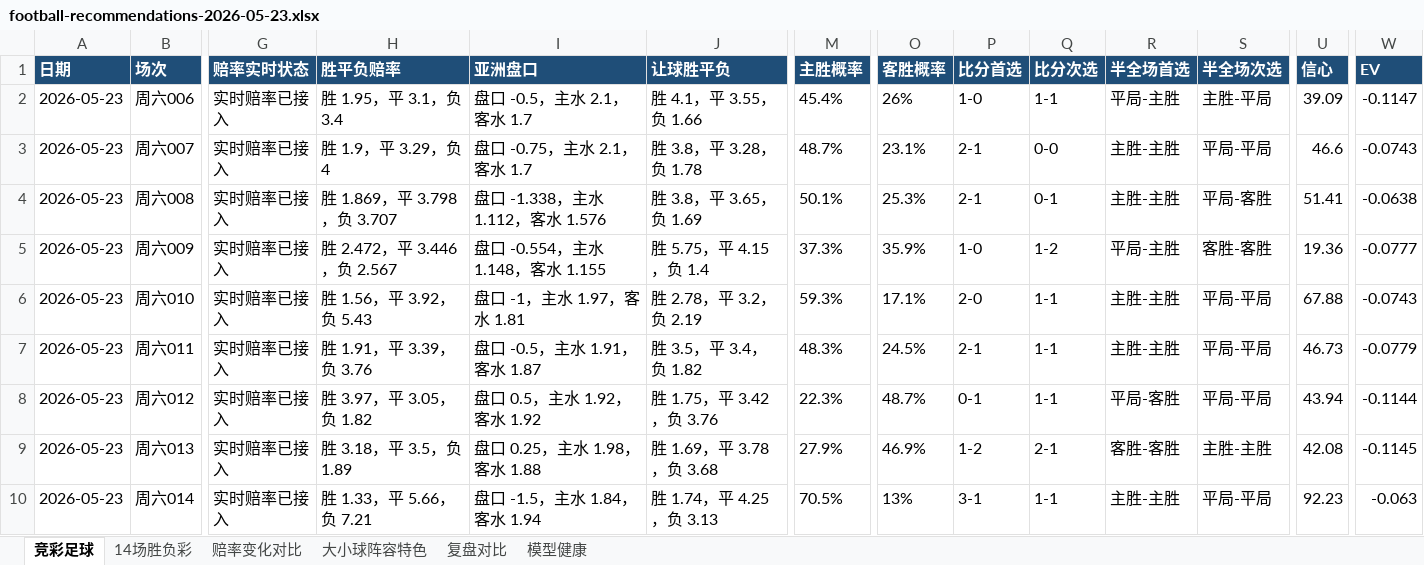
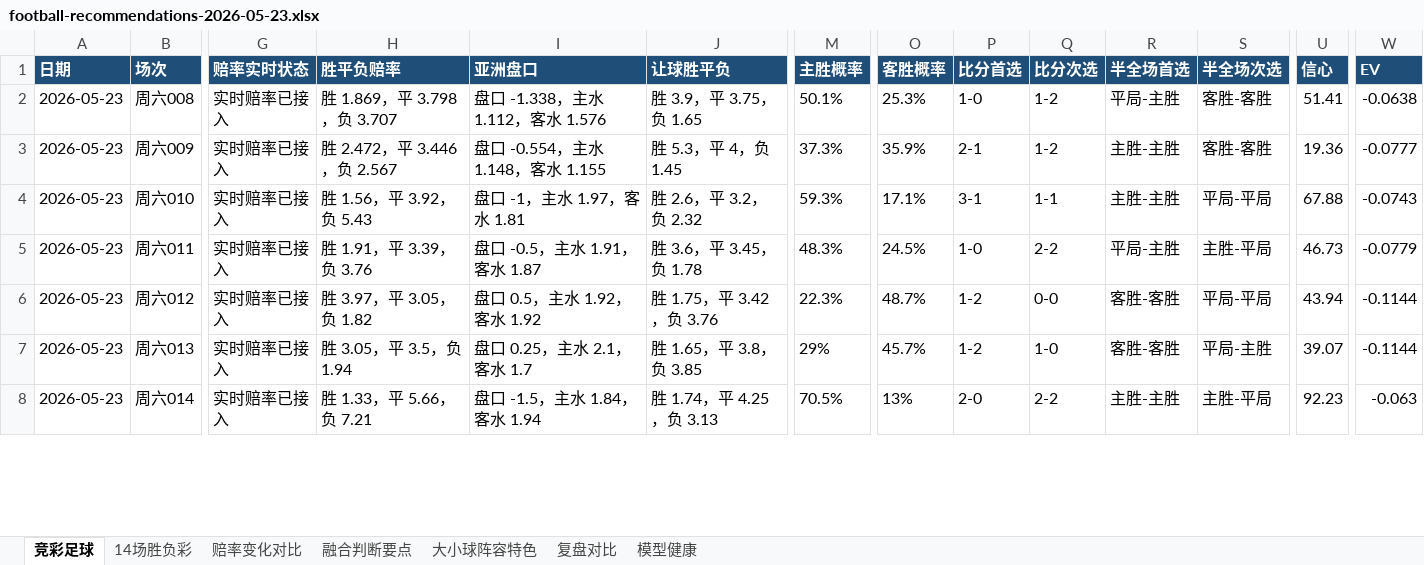
Before and after one commit to prenticeleogomez466-sys/-, an Excel workbook: data/exports/football-recommendations-2026-05-23.xlsx, sheet 竞彩足球, drawn as a sheet; only a part is shown, gaps mark what is left out; values as stored, in another font and other column widths than the file's, no borders; removed rows and columns are numbered as before the commit, all else as after; rows hold the shown columns only; the diff covers the shown part only; the diff names each change by its address in the sheet, - before the commit and + after, or states it on an @@ line.

```diff
--- a/data/exports/football-recommendations-2026-05-23.xlsx (sheet 竞彩足球)
+++ b/data/exports/football-recommendations-2026-05-23.xlsx (sheet 竞彩足球)
+sheet tab: 融合判断要点
-row 2: 2026-05-23 | 周六006 | 实时赔率已接入 | 胜 1.95，平 3.1，负 3.4 | 盘口 -0.5，主水 2.1，客水 1.7 | 胜 4.1，平 3.55，负 1.66 | 45.4% | 26% | 1-0 | 1-1 | 平局-主胜 | 主胜-平局 | 39.09 | -0.1147
-row 3: 2026-05-23 | 周六007 | 实时赔率已接入 | 胜 1.9，平 3.29，负 4 | 盘口 -0.75，主水 2.1，客水 1.7 | 胜 3.8，平 3.28，负 1.78 | 48.7% | 23.1% | 2-1 | 0-0 | 主胜-主胜 | 平局-平局 | 46.6 | -0.0743
-J2 (让球胜平负): 胜 3.8，平 3.65，负 1.69
+J2 (让球胜平负): 胜 3.9，平 3.75，负 1.65
-P2 (比分首选): 2-1
+P2 (比分首选): 1-0
-Q2 (比分次选): 0-1
+Q2 (比分次选): 1-2
-R2 (半全场首选): 主胜-主胜
+R2 (半全场首选): 平局-主胜
-S2 (半全场次选): 平局-客胜
+S2 (半全场次选): 客胜-客胜
-J3 (让球胜平负): 胜 5.75，平 4.15，负 1.4
+J3 (让球胜平负): 胜 5.3，平 4，负 1.45
-P3 (比分首选): 1-0
+P3 (比分首选): 2-1
-R3 (半全场首选): 平局-主胜
+R3 (半全场首选): 主胜-主胜
-J4 (让球胜平负): 胜 2.78，平 3.2，负 2.19
+J4 (让球胜平负): 胜 2.6，平 3.2，负 2.32
-P4 (比分首选): 2-0
+P4 (比分首选): 3-1
-J5 (让球胜平负): 胜 3.5，平 3.4，负 1.82
+J5 (让球胜平负): 胜 3.6，平 3.45，负 1.78
-P5 (比分首选): 2-1
+P5 (比分首选): 1-0
-Q5 (比分次选): 1-1
+Q5 (比分次选): 2-2
-R5 (半全场首选): 主胜-主胜
+R5 (半全场首选): 平局-主胜
-S5 (半全场次选): 平局-平局
+S5 (半全场次选): 主胜-平局
-P6 (比分首选): 0-1
+P6 (比分首选): 1-2
-Q6 (比分次选): 1-1
+Q6 (比分次选): 0-0
-R6 (半全场首选): 平局-客胜
+R6 (半全场首选): 客胜-客胜
-H7 (胜平负赔率): 胜 3.18，平 3.5，负 1.89
+H7 (胜平负赔率): 胜 3.05，平 3.5，负 1.94
-I7 (亚洲盘口): 盘口 0.25，主水 1.98，客水 1.88
+I7 (亚洲盘口): 盘口 0.25，主水 2.1，客水 1.7
-J7 (让球胜平负): 胜 1.69，平 3.78，负 3.68
+J7 (让球胜平负): 胜 1.65，平 3.8，负 3.85
-M7 (主胜概率): 27.9%
+M7 (主胜概率): 29%
-O7 (客胜概率): 46.9%
+O7 (客胜概率): 45.7%
-Q7 (比分次选): 2-1
+Q7 (比分次选): 1-0
-S7 (半全场次选): 主胜-主胜
+S7 (半全场次选): 平局-主胜
-U7 (信心): 42.08
+U7 (信心): 39.07
-W7 (EV): -0.1145
+W7 (EV): -0.1144
-P8 (比分首选): 3-1
+P8 (比分首选): 2-0
-Q8 (比分次选): 1-1
+Q8 (比分次选): 2-2
-S8 (半全场次选): 平局-平局
+S8 (半全场次选): 主胜-平局
```
Also changed, not shown: 50 edited cells elsewhere in this sheet, sheet 赔率变化对比, sheet 复盘对比, sheet 大小球阵容特色, sheet 14场胜负彩, sheet 模型健康, data/exports/football-recap-master.xlsx, 18 other files.
